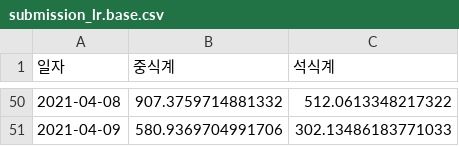
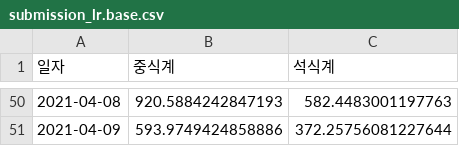
Before and after one commit to hanakim120/LH_food_supply, a CSV file: result/submission_lr.base.csv, drawn as a sheet; only a part is shown, gaps mark what is left out; the diff covers the shown part only.

```diff
--- a/result/submission_lr.base.csv
+++ b/result/submission_lr.base.csv
@@ -50,2 +50,2 @@
-2021-04-08,907.3759714881332,512.0613348217322
-2021-04-09,580.9369704991706,302.13486183771033
+2021-04-08,920.5884242847193,582.4483001197763
+2021-04-09,593.9749424858886,372.25756081227644
```
Also changed, not shown: 96 edited cells elsewhere in this file, result/submission_et.csv, result/submission_lr.fs.seed1.csv, 35 other files.
